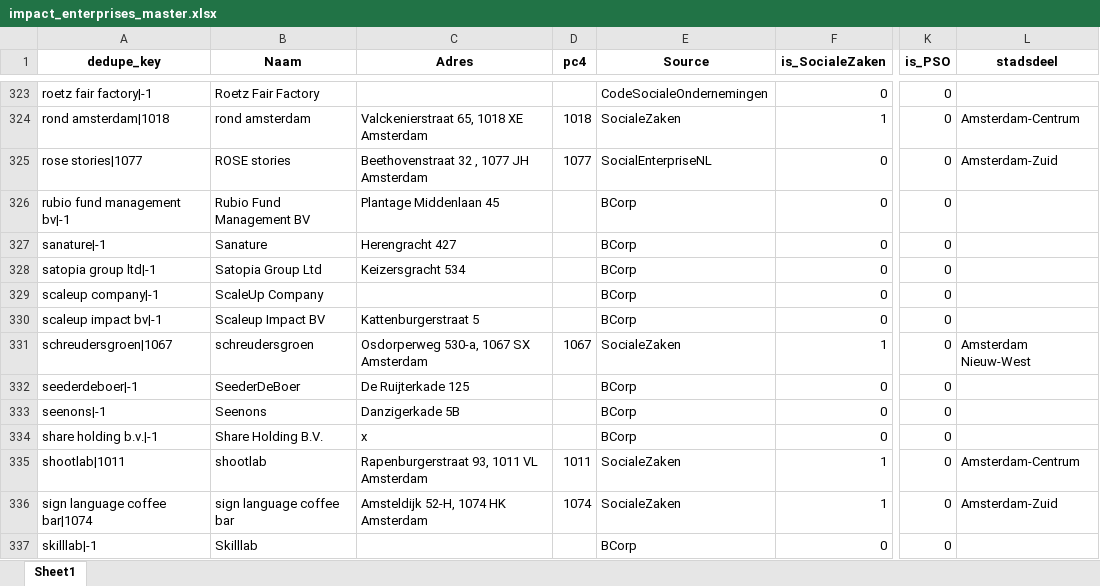
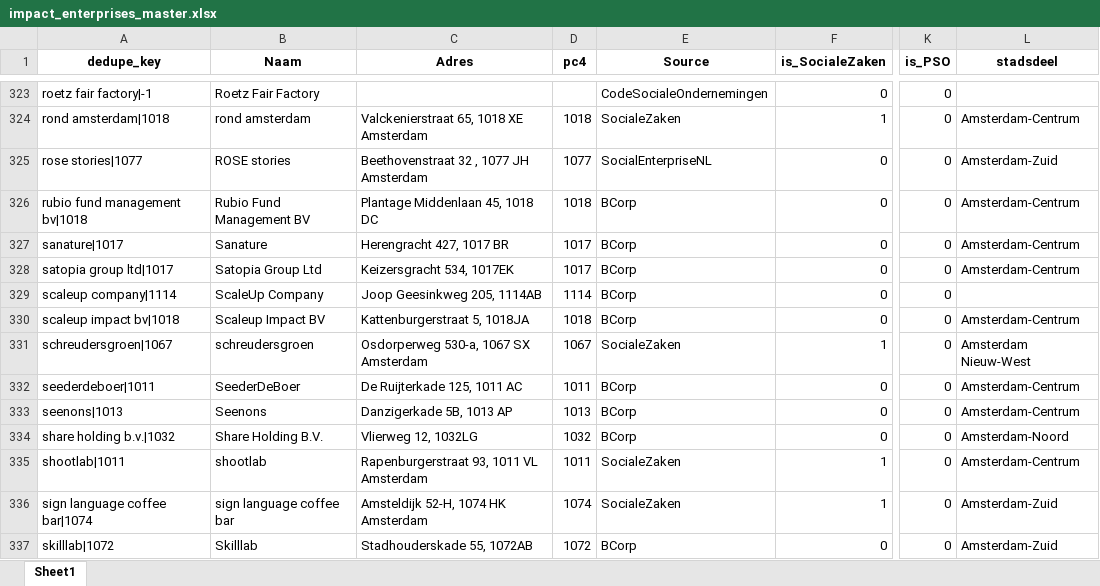
Before and after one commit to Rmjvanengelen/Impact-data-scraper, an Excel workbook: impact_enterprises_master.xlsx, sheet Sheet1, drawn as a sheet; only a part is shown, gaps mark what is left out; values as stored, in another font and other column widths than the file's, no borders; the diff covers the shown part only; the diff names each change by its address in the sheet, - before the commit and + after, or states it on an @@ line.

```diff
--- a/impact_enterprises_master.xlsx (sheet Sheet1)
+++ b/impact_enterprises_master.xlsx (sheet Sheet1)
-A326 (dedupe_key): rubio fund management bv|-1
+A326 (dedupe_key): rubio fund management bv|1018
-C326 (Adres): Plantage Middenlaan 45
+C326 (Adres): Plantage Middenlaan 45, 1018 DC
-D326 (pc4): (empty)
+D326 (pc4): 1018
-L326:L328 (stadsdeel): (empty)
+L326:L328 (stadsdeel): Amsterdam-Centrum
-A327 (dedupe_key): sanature|-1
+A327 (dedupe_key): sanature|1017
-C327 (Adres): Herengracht 427
+C327 (Adres): Herengracht 427, 1017 BR
-D327:D328 (pc4): (empty)
+D327:D328 (pc4): 1017
-A328 (dedupe_key): satopia group ltd|-1
+A328 (dedupe_key): satopia group ltd|1017
-C328 (Adres): Keizersgracht 534
+C328 (Adres): Keizersgracht 534, 1017EK
-A329 (dedupe_key): scaleup company|-1
+A329 (dedupe_key): scaleup company|1114
-C329 (Adres): (empty)
+C329 (Adres): Joop Geesinkweg 205, 1114AB
-D329 (pc4): (empty)
+D329 (pc4): 1114
-A330 (dedupe_key): scaleup impact bv|-1
+A330 (dedupe_key): scaleup impact bv|1018
-C330 (Adres): Kattenburgerstraat 5
+C330 (Adres): Kattenburgerstraat 5, 1018JA
-D330 (pc4): (empty)
+D330 (pc4): 1018
-L330 (stadsdeel): (empty)
+L330 (stadsdeel): Amsterdam-Centrum
-A332 (dedupe_key): seederdeboer|-1
+A332 (dedupe_key): seederdeboer|1011
-C332 (Adres): De Ruijterkade 125
+C332 (Adres): De Ruijterkade 125, 1011 AC
-D332 (pc4): (empty)
+D332 (pc4): 1011
-L332:L333 (stadsdeel): (empty)
+L332:L333 (stadsdeel): Amsterdam-Centrum
-A333 (dedupe_key): seenons|-1
+A333 (dedupe_key): seenons|1013
-C333 (Adres): Danzigerkade 5B
+C333 (Adres): Danzigerkade 5B, 1013 AP
-D333 (pc4): (empty)
+D333 (pc4): 1013
-A334 (dedupe_key): share holding b.v.|-1
+A334 (dedupe_key): share holding b.v.|1032
-C334 (Adres): x
+C334 (Adres): Vlierweg 12, 1032LG
-D334 (pc4): (empty)
+D334 (pc4): 1032
-L334 (stadsdeel): (empty)
+L334 (stadsdeel): Amsterdam-Noord
-A337 (dedupe_key): skilllab|-1
+A337 (dedupe_key): skilllab|1072
-C337 (Adres): (empty)
+C337 (Adres): Stadhouderskade 55, 1072AB
-D337 (pc4): (empty)
+D337 (pc4): 1072
-L337 (stadsdeel): (empty)
+L337 (stadsdeel): Amsterdam-Zuid
```
Also changed, not shown: 9 added rows, 10 removed rows and 611 edited cells elsewhere in this sheet, 3 other files.
